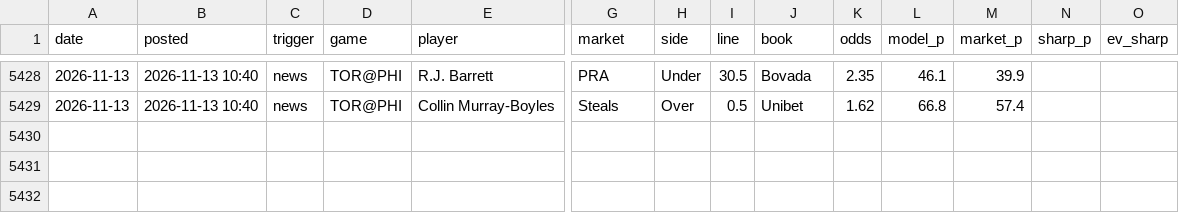
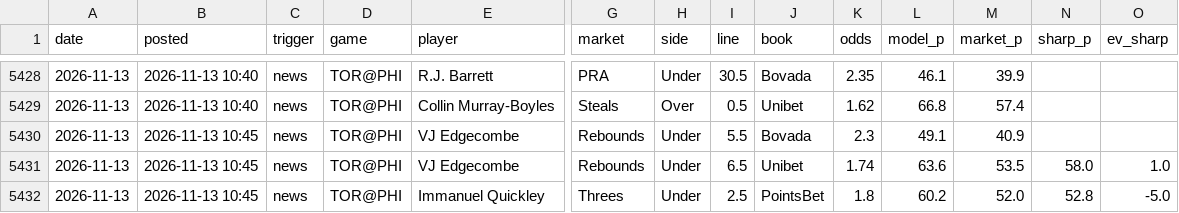
Before and after one commit to andrewkyriacou1993-lang/claudiopunt, a CSV file: research/bottomup/bottomup_pure_track.csv, drawn as a sheet; only a part is shown, gaps mark what is left out; rows hold the shown columns only; the diff names each change by its address in the sheet, - before the commit and + after, or states it on an @@ line.

```diff
--- a/research/bottomup/bottomup_pure_track.csv
+++ b/research/bottomup/bottomup_pure_track.csv
+row 5430: 2026-11-13 | 2026-11-13 10:45 | news | TOR@PHI | VJ Edgecombe | Rebounds | Under | 5.5 | Bovada | 2.3 | 49.1 | 40.9
+row 5431: 2026-11-13 | 2026-11-13 10:45 | news | TOR@PHI | VJ Edgecombe | Rebounds | Under | 6.5 | Unibet | 1.74 | 63.6 | 53.5 | 58.0 | 1.0
+row 5432: 2026-11-13 | 2026-11-13 10:45 | news | TOR@PHI | Immanuel Quickley | Threes | Under | 2.5 | PointsBet | 1.8 | 60.2 | 52.0 | 52.8 | -5.0
```
Also changed, not shown: data/chances.csv, data/lineup_news.csv, 17 other files.
